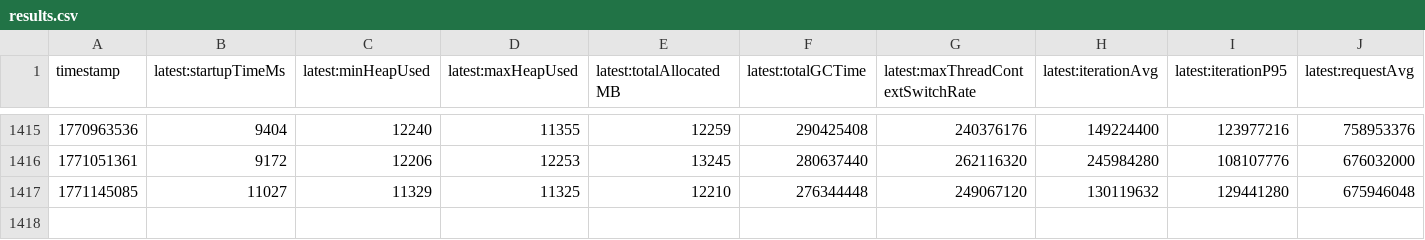
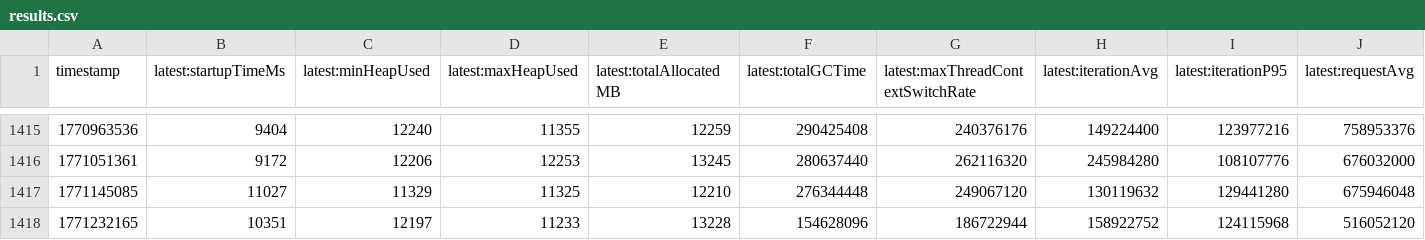
Before and after one commit to breedx-splk/opentelemetry-java-instrumentation, a CSV file: benchmark-overhead/results/release/results.csv, drawn as a sheet; only a part is shown, gaps mark what is left out; rows hold the shown columns only; the diff names each change by its address in the sheet, - before the commit and + after, or states it on an @@ line.

```diff
--- a/benchmark-overhead/results/release/results.csv
+++ b/benchmark-overhead/results/release/results.csv
+row 1418: 1771232165 | 10351 | 12197 | 11233 | 13228 | 154628096 | 186722944 | 158922752 | 124115968 | 516052120
```
Also changed, not shown: 1 other file.
